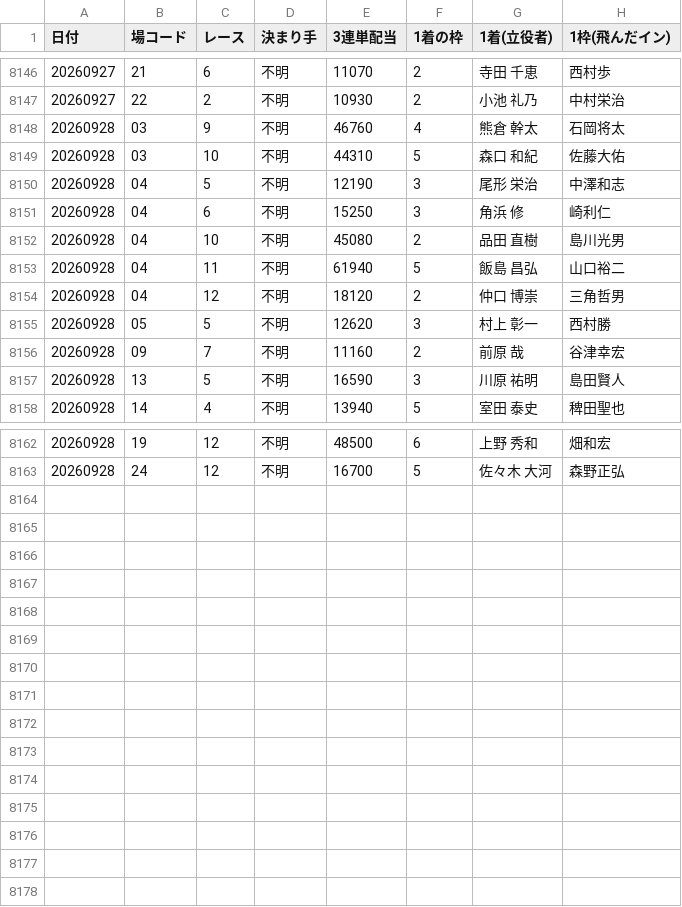
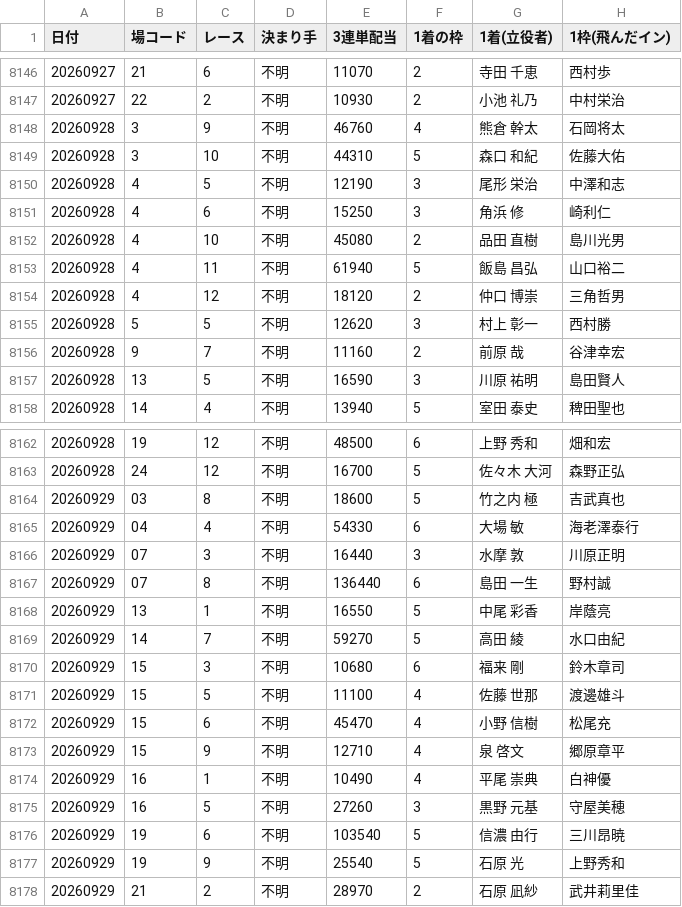
Before and after one commit to takeshikitagawa510-design/boatrace-bot, a CSV file: manshu_half_year_recovery.csv, drawn as a sheet; only a part is shown, gaps mark what is left out.

```diff
--- a/manshu_half_year_recovery.csv
+++ b/manshu_half_year_recovery.csv
@@ -8147,11 +8147,11 @@
 20260927,22,2,不明,10930,2,　小池　　礼乃,中村栄治
-20260928,03,9,不明,46760,4,　熊倉　　幹太,石岡将太
-20260928,03,10,不明,44310,5,　森口　　和紀,佐藤大佑
-20260928,04,5,不明,12190,3,　尾形　　栄治,中澤和志
-20260928,04,6,不明,15250,3,　角浜　　　修,崎利仁
-20260928,04,10,不明,45080,2,　品田　　直樹,島川光男
-20260928,04,11,不明,61940,5,　飯島　　昌弘,山口裕二
-20260928,04,12,不明,18120,2,　仲口　　博崇,三角哲男
-20260928,05,5,不明,12620,3,　村上　　彰一,西村勝
-20260928,09,7,不明,11160,2,　前原　　　哉,谷津幸宏
+20260928,3,9,不明,46760,4,　熊倉　　幹太,石岡将太
+20260928,3,10,不明,44310,5,　森口　　和紀,佐藤大佑
+20260928,4,5,不明,12190,3,　尾形　　栄治,中澤和志
+20260928,4,6,不明,15250,3,　角浜　　　修,崎利仁
+20260928,4,10,不明,45080,2,　品田　　直樹,島川光男
+20260928,4,11,不明,61940,5,　飯島　　昌弘,山口裕二
+20260928,4,12,不明,18120,2,　仲口　　博崇,三角哲男
+20260928,5,5,不明,12620,3,　村上　　彰一,西村勝
+20260928,9,7,不明,11160,2,　前原　　　哉,谷津幸宏
 20260928,13,5,不明,16590,3,　川原　　祐明,島田賢人
@@ -8163 +8163,16 @@
 20260928,24,12,不明,16700,5,　佐々木　大河,森野正弘
+20260929,03,8,不明,18600,5,　竹之内　　極,吉武真也
+20260929,04,4,不明,54330,6,　大場　　　敏,海老澤泰行
+20260929,07,3,不明,16440,3,　水摩　　　敦,川原正明
+20260929,07,8,不明,136440,6,　島田　　一生,野村誠
+20260929,13,1,不明,16550,5,　中尾　　彩香,岸蔭亮
+20260929,14,7,不明,59270,5,　高田　　　綾,水口由紀
+20260929,15,3,不明,10680,6,　福来　　　剛,鈴木章司
+20260929,15,5,不明,11100,4,　佐藤　　世那,渡邊雄斗
+20260929,15,6,不明,45470,4,　小野　　信樹,松尾充
+20260929,15,9,不明,12710,4,　泉　　　啓文,郷原章平
+20260929,16,1,不明,10490,4,　平尾　　崇典,白神優
+20260929,16,5,不明,27260,3,　黒野　　元基,守屋美穂
+20260929,19,6,不明,103540,5,　信濃　　由行,三川昂暁
+20260929,19,9,不明,25540,5,　石原　　　光,上野秀和
+20260929,21,2,不明,28970,2,　石原　　凪紗,武井莉里佳
```
Also changed, not shown: 1 other file.
